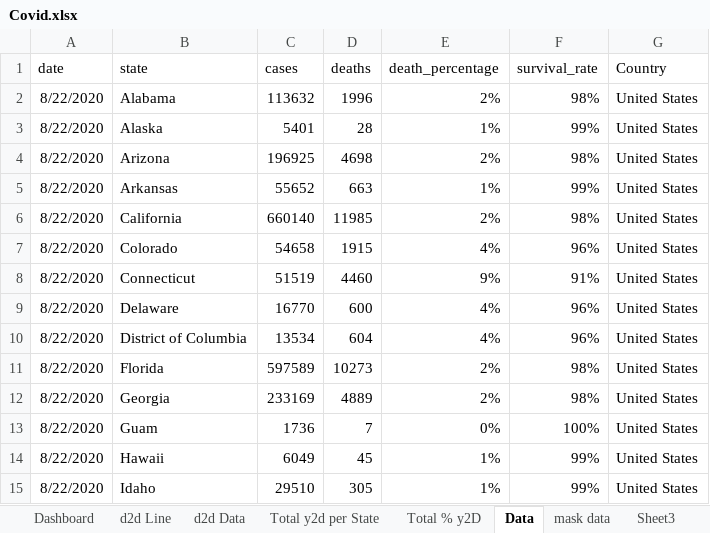
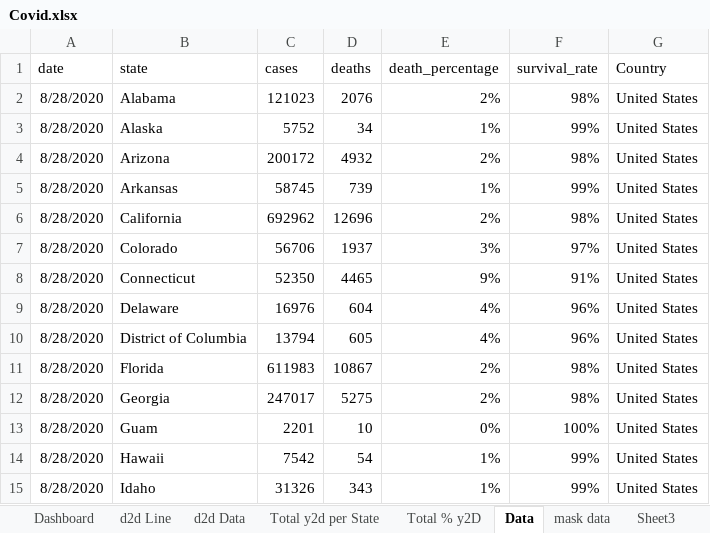
Before and after one commit to nathima1/Covid-19-Excel-Dashboard, an Excel workbook: Covid.xlsx, sheet Data, drawn as a sheet; only a part is shown; values as stored, in another font and other column widths than the file's, no borders; table styles not drawn; the diff covers the shown part only; the diff names each change by its address in the sheet, - before the commit and + after, or states it on an @@ line.

```diff
--- a/Covid.xlsx (sheet Data)
+++ b/Covid.xlsx (sheet Data)
-A2:A15 (date): 8/22/2020
+A2:A15 (date): 8/28/2020
-C2 (cases): 113632
+C2 (cases): 121023
-D2 (deaths): 1996
+D2 (deaths): 2076
-C3 (cases): 5401
+C3 (cases): 5752
-D3 (deaths): 28
+D3 (deaths): 34
-C4 (cases): 196925
+C4 (cases): 200172
-D4 (deaths): 4698
+D4 (deaths): 4932
-C5 (cases): 55652
+C5 (cases): 58745
-D5 (deaths): 663
+D5 (deaths): 739
-C6 (cases): 660140
+C6 (cases): 692962
-D6 (deaths): 11985
+D6 (deaths): 12696
-C7 (cases): 54658
+C7 (cases): 56706
-D7 (deaths): 1915
+D7 (deaths): 1937
-E7 (death_percentage): 4%
+E7 (death_percentage): 3%
-F7 (survival_rate): 96%
+F7 (survival_rate): 97%
-C8 (cases): 51519
+C8 (cases): 52350
-D8 (deaths): 4460
+D8 (deaths): 4465
-C9 (cases): 16770
+C9 (cases): 16976
-D9 (deaths): 600
+D9 (deaths): 604
-C10 (cases): 13534
+C10 (cases): 13794
-D10 (deaths): 604
+D10 (deaths): 605
-C11 (cases): 597589
+C11 (cases): 611983
-D11 (deaths): 10273
+D11 (deaths): 10867
-C12 (cases): 233169
+C12 (cases): 247017
-D12 (deaths): 4889
+D12 (deaths): 5275
-C13 (cases): 1736
+C13 (cases): 2201
-D13 (deaths): 7
+D13 (deaths): 10
-C14 (cases): 6049
+C14 (cases): 7542
-D14 (deaths): 45
+D14 (deaths): 54
-C15 (cases): 29510
+C15 (cases): 31326
-D15 (deaths): 305
+D15 (deaths): 343
```
Also changed, not shown: 121 edited cells elsewhere in this sheet, sheet d2d Data, sheet d2d Line, sheet Total % y2D, sheet Total y2d per State, sheet Dashboard, charts or pictures.
